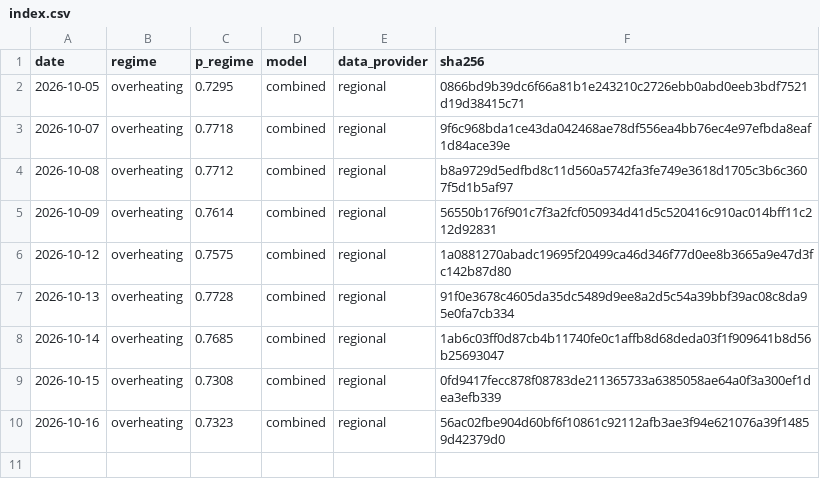
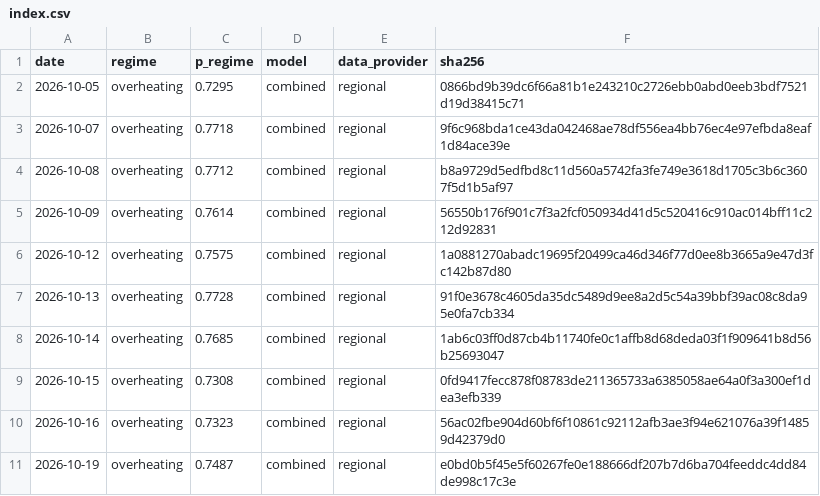
Before and after one commit to axou947/PFE_DRAI, a CSV file: track_record/japan/index.csv, drawn as a sheet.

Commit message:
Track record 2026-10-20

```diff
--- a/track_record/japan/index.csv
+++ b/track_record/japan/index.csv
@@ -10 +10,2 @@ date,regime,p_regime,model,data_provider,sha256
 2026-10-16,overheating,0.7323,combined,regional,56ac02fbe904d60bf6f10861c92112afb3ae3f94e621076a39f14859d42379d0
+2026-10-19,overheating,0.7487,combined,regional,e0bd0b5f45e5f60267fe0e188666df207b7d6ba704feeddc4dd84de998c17c3e
```
Also changed, not shown: track_record/challengers/hy_credit/index.csv, track_record/challengers/vix_term/index.csv, 35 other files.
